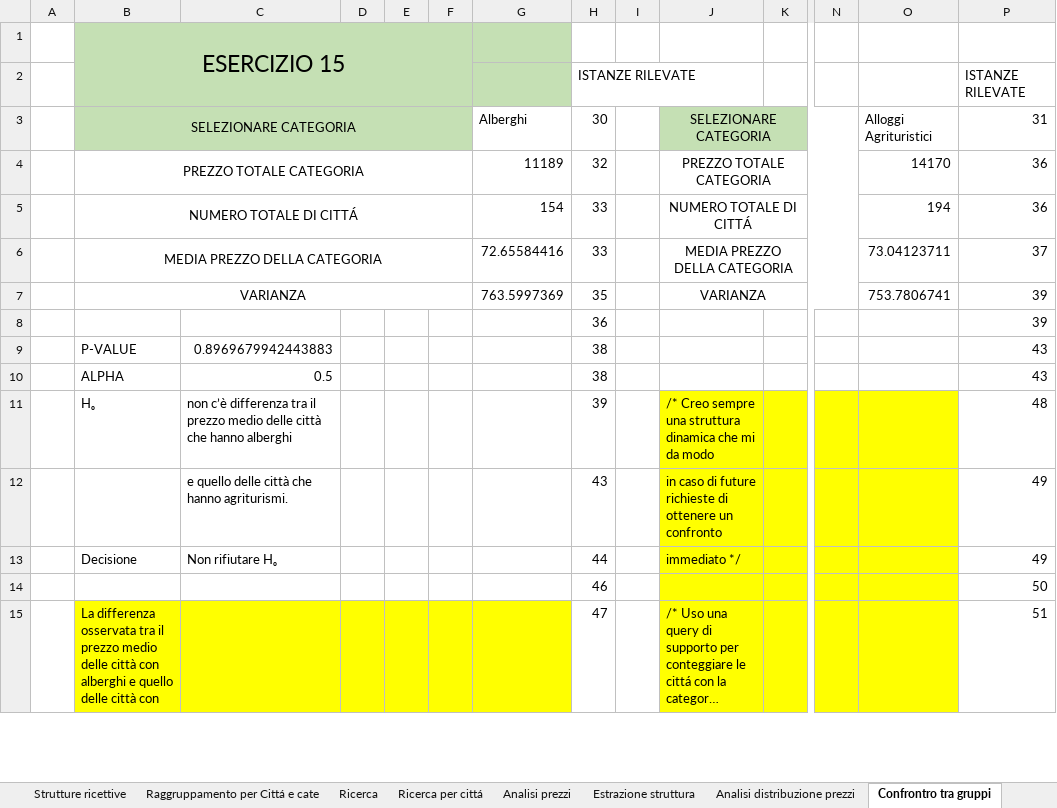
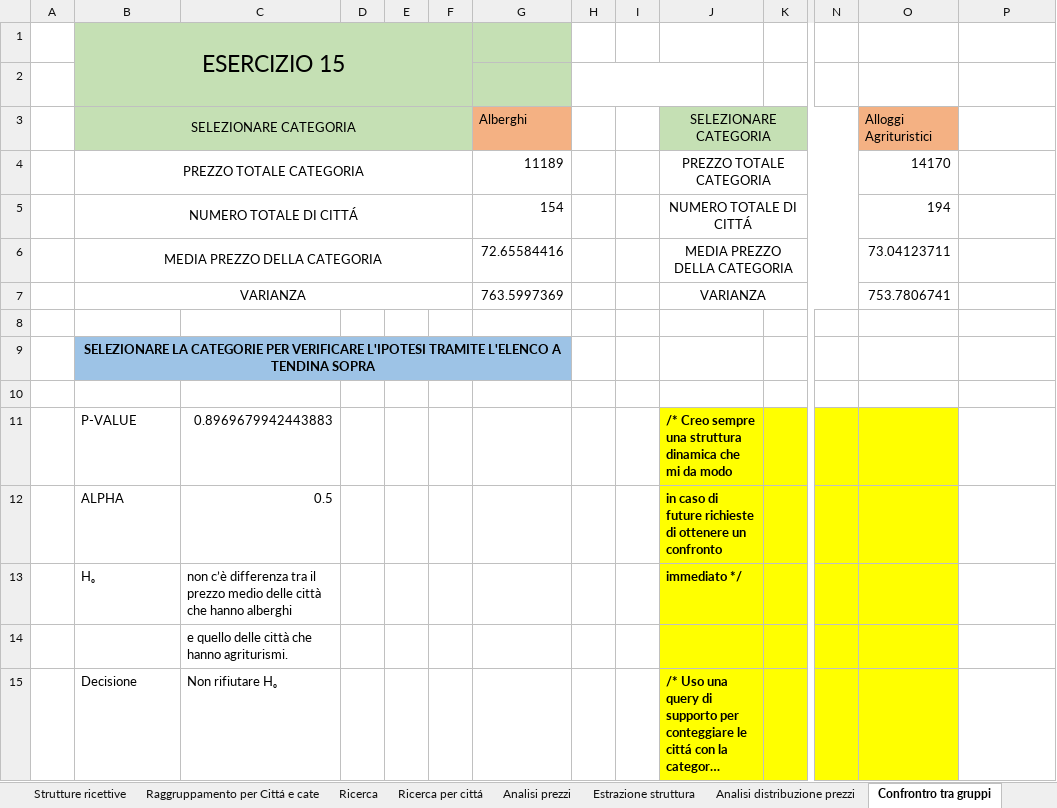
Before and after one commit to hailodintovalhalla-hash/Epicode-Dapt0326, an Excel workbook: ESERCITAZIONI FINALI/M2_ESERCITAZIONEFINALE_GOIZA.xlsx, sheet Confrontro tra gruppi, drawn as a sheet; only a part is shown, gaps mark what is left out; long unchanged cells end in …; values as stored, in another font and other column widths than the file's, no borders; the diff covers the shown part only; the diff names each change by its address in the sheet, - before the commit and + after, or states it on an @@ line.

```diff
--- a/ESERCITAZIONI FINALI/M2_ESERCITAZIONEFINALE_GOIZA.xlsx (sheet Confrontro tra gruppi)
+++ b/ESERCITAZIONI FINALI/M2_ESERCITAZIONEFINALE_GOIZA.xlsx (sheet Confrontro tra gruppi)
-H2:H15 text colour: black
+H2:H15 text colour: #FFFFFF
-P2:P15 text colour: black
+P2:P15 text colour: #FFFFFF
-G3 fill: none
+G3 fill: #F4B183
-O3 fill: none
+O3 fill: #F4B183
-B9: P-VALUE
+B9: SELEZIONARE LA CATEGORIE PER VERIFICARE L'IPOTESI TRAMITE L'ELENCO A TENDINA SOPRA
-B9:G9 fill: none
+B9:G9 fill: #9DC3E6
@@ B9 bold: off → on, alignment: left → center @@
+B9:G9 merged
-C9: 0.8969679942443883
+C9: (empty)
-B10: ALPHA
+B10: (empty)
-C10: 0.5
+C10: (empty)
-B11: Hₒ
+B11: P-VALUE
-C11: non c’è differenza tra il prezzo medio delle città che hanno alberghi
+C11: 0.8969679942443883
-J11:J13 bold: off
+J11:J13 bold: on
-B12: (empty)
+B12: ALPHA
-C12: e quello delle città che hanno agriturismi.
+C12: 0.5
-B13: Decisione
+B13: Hₒ
-C13: Non rifiutare Hₒ
+C13: non c’è differenza tra il prezzo medio delle città che hanno alberghi
-C14: (empty)
+C14: e quello delle città che hanno agriturismi.
-B15: La differenza osservata tra il prezzo medio delle città con alberghi e quello delle città con
+B15: Decisione
-B15:G15 fill: #FFFF00
+B15:G15 fill: none
-C15: (empty)
+C15: Non rifiutare Hₒ
-J15 bold: off
+J15 bold: on
```
Also changed, not shown: 5 edited cells and cell formats elsewhere in this sheet, sheet Raggruppamento per Cittá e cate, sheet Estrazione struttura, sheet Analisi distribuzione prezzi, sheet Strutture ricettive, sheet Correlazione, sheet Analisi prezzi, 2 more sheets, formulas that keep their value.
